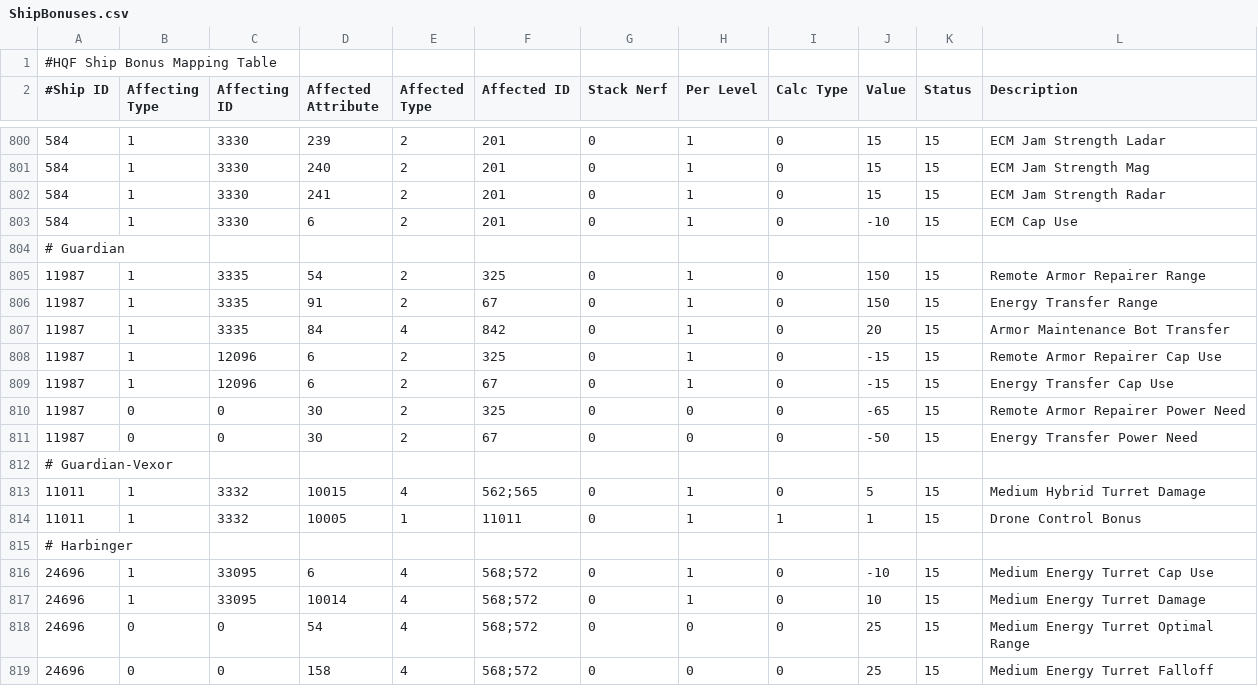
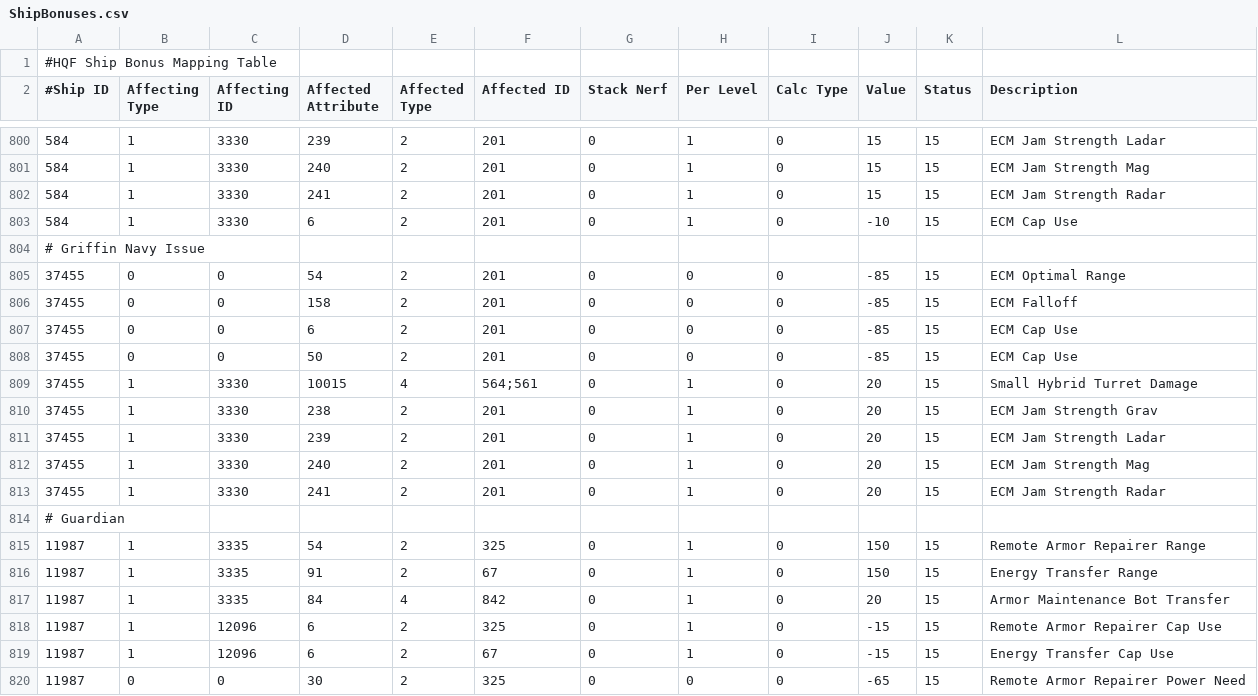
Before and after one commit to wyrlwind/EveHQ, a CSV file: EveHQ.HQF/Resources/ShipBonuses.csv, drawn as a sheet; only a part is shown, gaps mark what is left out; the shorter side is filled out with more unchanged rows.

Commit message:
Griffin Navy bonuses

```diff
--- a/EveHQ.HQF/Resources/ShipBonuses.csv
+++ b/EveHQ.HQF/Resources/ShipBonuses.csv
@@ -803,2 +803,12 @@
 584,1,3330,6,2,201,0,1,0,-10,15,ECM Cap Use
+# Griffin Navy Issue,,,,,,,,,,,
+37455,0,0,54,2,201,0,0,0,-85,15,ECM Optimal Range
+37455,0,0,158,2,201,0,0,0,-85,15,ECM Falloff
+37455,0,0,6,2,201,0,0,0,-85,15,ECM Cap Use
+37455,0,0,50,2,201,0,0,0,-85,15,ECM Cap Use
+37455,1,3330,10015,4,564;561,0,1,0,20,15,Small Hybrid Turret Damage
+37455,1,3330,238,2,201,0,1,0,20,15,ECM Jam Strength Grav
+37455,1,3330,239,2,201,0,1,0,20,15,ECM Jam Strength Ladar
+37455,1,3330,240,2,201,0,1,0,20,15,ECM Jam Strength Mag
+37455,1,3330,241,2,201,0,1,0,20,15,ECM Jam Strength Radar
 # Guardian,,,,,,,,,,,
```
Also changed, not shown: 2 other files.
